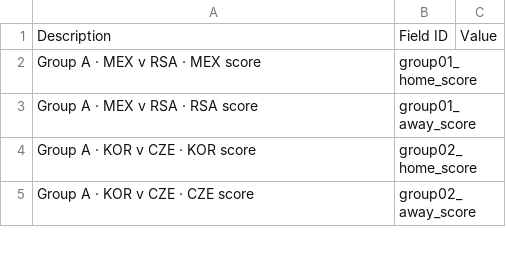
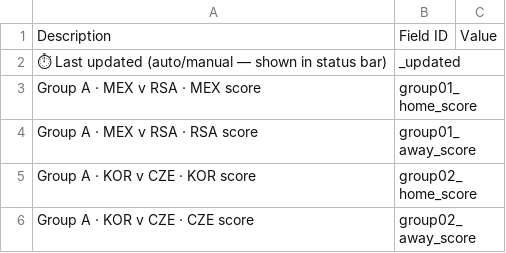
Before and after one commit to manal21sinha/fifa-wc26-live-wallchart, a CSV file: sheet_template.csv, drawn as a sheet; only a part is shown; the diff names each change by its address in the sheet, - before the commit and + after, or states it on an @@ line.

Commit message:
added last updated timestamp

```diff
--- a/sheet_template.csv
+++ b/sheet_template.csv
+row 2: ⏱ Last updated (auto/manual — shown in status bar) | _updated
```
Also changed, not shown: 2 other files.
